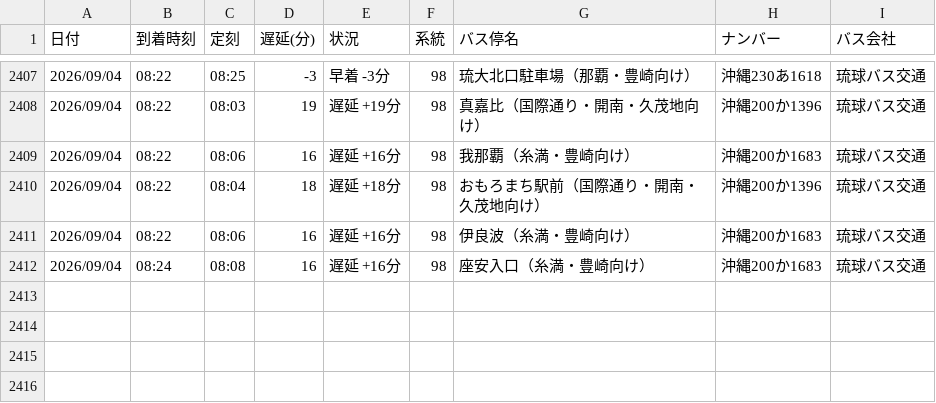
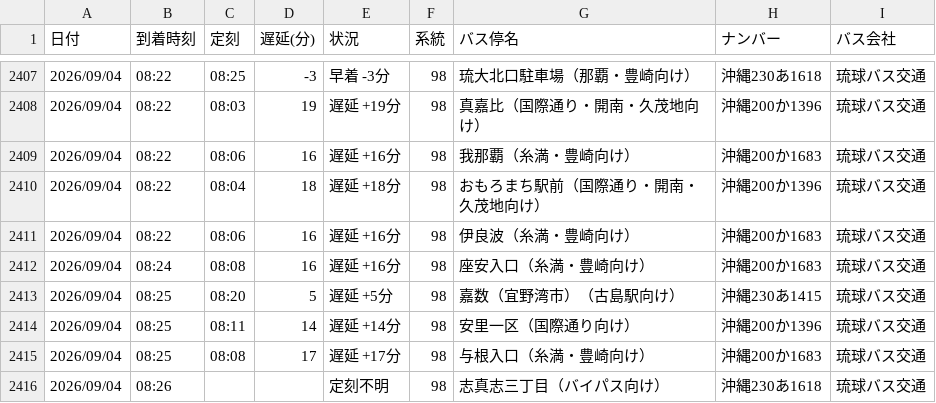
Before and after one commit to uy819/bus-tracker2, a CSV file: data/raw/98_up/bus_arrival_log.csv, drawn as a sheet; only a part is shown, gaps mark what is left out; the diff names each change by its address in the sheet, - before the commit and + after, or states it on an @@ line.

```diff
--- a/data/raw/98_up/bus_arrival_log.csv
+++ b/data/raw/98_up/bus_arrival_log.csv
+row 2413: 2026/09/04 | 08:25 | 08:20 | 5 | 遅延 +5分 | 98 | 嘉数（宜野湾市）（古島駅向け） | 沖縄230あ1415 | 琉球バス交通
+row 2414: 2026/09/04 | 08:25 | 08:11 | 14 | 遅延 +14分 | 98 | 安里一区（国際通り向け） | 沖縄200か1396 | 琉球バス交通
+row 2415: 2026/09/04 | 08:25 | 08:08 | 17 | 遅延 +17分 | 98 | 与根入口（糸満・豊崎向け） | 沖縄200か1683 | 琉球バス交通
+row 2416: 2026/09/04 | 08:26 |  |  | 定刻不明 | 98 | 志真志三丁目（バイパス向け） | 沖縄230あ1618 | 琉球バス交通
```
Also changed, not shown: 1 other file.
